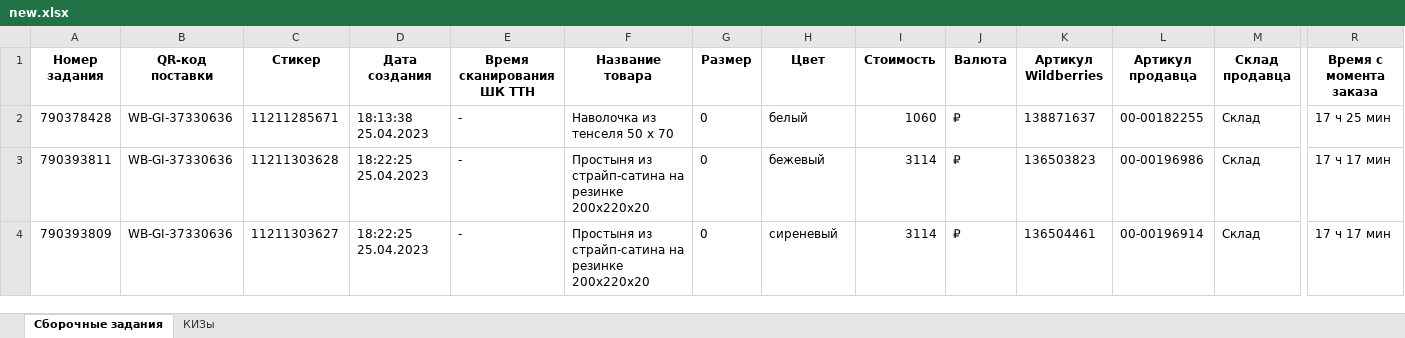
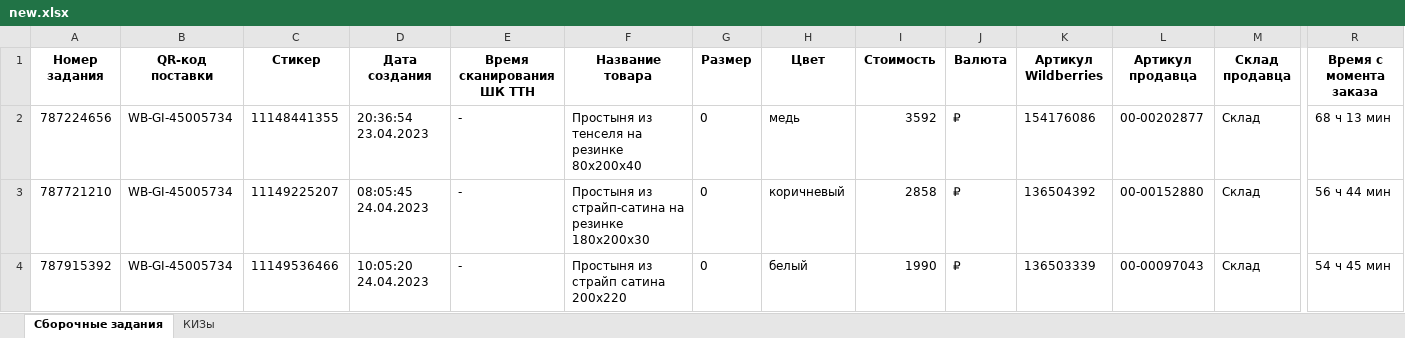
Before and after one commit to isergeich22/Honest_Sign, an Excel workbook: public/wildberries/new.xlsx, sheet Сборочные задания, drawn as a sheet; only a part is shown, gaps mark what is left out; values as stored, in another font and other column widths than the file's, no borders; the diff covers the shown part only; the diff names each change by its address in the sheet, - before the commit and + after, or states it on an @@ line.

```diff
--- a/public/wildberries/new.xlsx (sheet Сборочные задания)
+++ b/public/wildberries/new.xlsx (sheet Сборочные задания)
-A2 (Номер задания): 790378428
+A2 (Номер задания): 787224656
-B2:B4 (QR-код поставки): WB-GI-37330636
+B2:B4 (QR-код поставки): WB-GI-45005734
-C2 (Стикер): 11211285671
+C2 (Стикер): 11148441355
-D2 (Дата создания): 18:13:38 25.04.2023
+D2 (Дата создания): 20:36:54 23.04.2023
-F2 (Название товара): Наволочка из тенселя 50 х 70
+F2 (Название товара): Простыня из тенселя на резинке 80х200х40
-H2 (Цвет): белый
+H2 (Цвет): медь
-I2 (Стоимость): 1060
+I2 (Стоимость): 3592
-K2 (Артикул Wildberries): 138871637
+K2 (Артикул Wildberries): 154176086
-L2 (Артикул продавца): 00-00182255
+L2 (Артикул продавца): 00-00202877
-R2 (Время с момента заказа): 17 ч 25 мин
+R2 (Время с момента заказа): 68 ч 13 мин
-A3 (Номер задания): 790393811
+A3 (Номер задания): 787721210
-C3 (Стикер): 11211303628
+C3 (Стикер): 11149225207
-D3 (Дата создания): 18:22:25 25.04.2023
+D3 (Дата создания): 08:05:45 24.04.2023
-F3 (Название товара): …на резинке 200x220x20
+F3 (Название товара): …на резинке 180x200x30
-H3 (Цвет): бежевый
+H3 (Цвет): коричневый
-I3 (Стоимость): 3114
+I3 (Стоимость): 2858
-K3 (Артикул Wildberries): 136503823
+K3 (Артикул Wildberries): 136504392
-L3 (Артикул продавца): 00-00196986
+L3 (Артикул продавца): 00-00152880
-R3 (Время с момента заказа): 17 ч 17 мин
+R3 (Время с момента заказа): 56 ч 44 мин
-A4 (Номер задания): 790393809
+A4 (Номер задания): 787915392
-C4 (Стикер): 11211303627
+C4 (Стикер): 11149536466
-D4 (Дата создания): 18:22:25 25.04.2023
+D4 (Дата создания): 10:05:20 24.04.2023
-F4 (Название товара): Простыня из страйп-сатина на резинке 200x220x20
+F4 (Название товара): Простыня из страйп сатина 200x220
-H4 (Цвет): сиреневый
+H4 (Цвет): белый
-I4 (Стоимость): 3114
+I4 (Стоимость): 1990
-K4 (Артикул Wildberries): 136504461
+K4 (Артикул Wildberries): 136503339
-L4 (Артикул продавца): 00-00196914
+L4 (Артикул продавца): 00-00097043
-R4 (Время с момента заказа): 17 ч 17 мин
+R4 (Время с момента заказа): 54 ч 45 мин
```
Also changed, not shown: 11 added rows and 56 edited cells elsewhere in this sheet, sheet КИЗы, public/inputinsale/marks.xlsx, public/Краткий отчет.xlsx, 42 other files.
